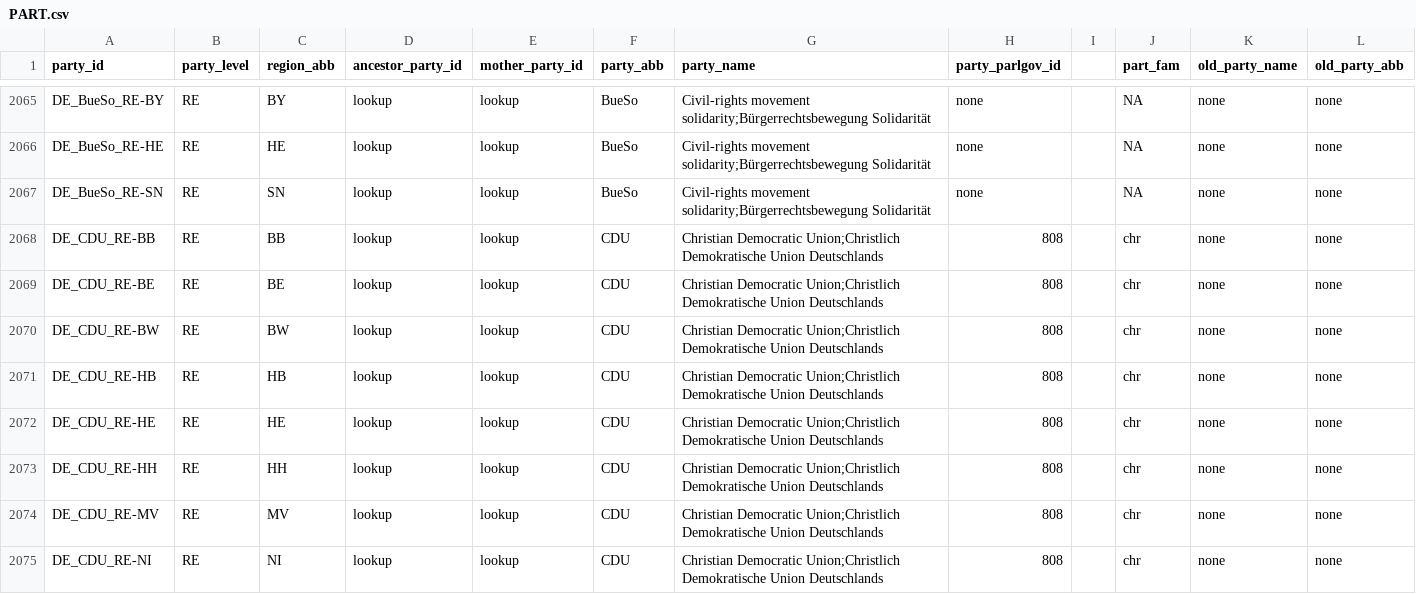
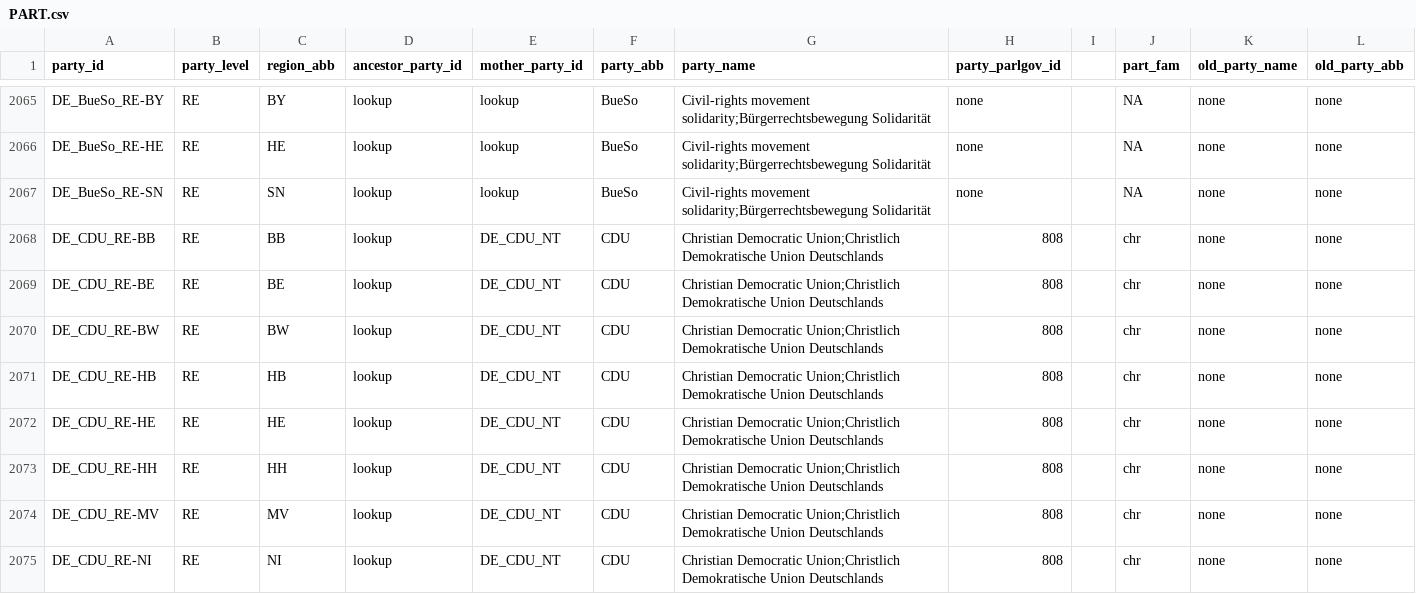
Before and after one commit to TomasZwinkels/R026, a CSV file: PCC/PART.csv, drawn as a sheet; only a part is shown, gaps mark what is left out; the diff covers the shown part only.

Commit message:
some quick updates on DE mother parties, also have a visual for party size now

```diff
--- a/PCC/PART.csv
+++ b/PCC/PART.csv
@@ -2067,9 +2067,9 @@ DE_BueSo_RE-HE;RE;HE;lookup;lookup;BueSo;"Civil-rights movement solidarity;Bürg
 DE_BueSo_RE-SN;RE;SN;lookup;lookup;BueSo;"Civil-rights movement solidarity;Bürgerrechtsbewegung Solidarität";none;;NA;none;none
-DE_CDU_RE-BB;RE;BB;lookup;lookup;CDU;"Christian Democratic Union;Christlich Demokratische Union Deutschlands";808;;chr;none;none
-DE_CDU_RE-BE;RE;BE;lookup;lookup;CDU;"Christian Democratic Union;Christlich Demokratische Union Deutschlands";808;;chr;none;none
-DE_CDU_RE-BW;RE;BW;lookup;lookup;CDU;"Christian Democratic Union;Christlich Demokratische Union Deutschlands";808;;chr;none;none
-DE_CDU_RE-HB;RE;HB;lookup;lookup;CDU;"Christian Democratic Union;Christlich Demokratische Union Deutschlands";808;;chr;none;none
-DE_CDU_RE-HE;RE;HE;lookup;lookup;CDU;"Christian Democratic Union;Christlich Demokratische Union Deutschlands";808;;chr;none;none
-DE_CDU_RE-HH;RE;HH;lookup;lookup;CDU;"Christian Democratic Union;Christlich Demokratische Union Deutschlands";808;;chr;none;none
-DE_CDU_RE-MV;RE;MV;lookup;lookup;CDU;"Christian Democratic Union;Christlich Demokratische Union Deutschlands";808;;chr;none;none
-DE_CDU_RE-NI;RE;NI;lookup;lookup;CDU;"Christian Democratic Union;Christlich Demokratische Union Deutschlands";808;;chr;none;none
+DE_CDU_RE-BB;RE;BB;lookup;DE_CDU_NT;CDU;"Christian Democratic Union;Christlich Demokratische Union Deutschlands";808;;chr;none;none
+DE_CDU_RE-BE;RE;BE;lookup;DE_CDU_NT;CDU;"Christian Democratic Union;Christlich Demokratische Union Deutschlands";808;;chr;none;none
+DE_CDU_RE-BW;RE;BW;lookup;DE_CDU_NT;CDU;"Christian Democratic Union;Christlich Demokratische Union Deutschlands";808;;chr;none;none
+DE_CDU_RE-HB;RE;HB;lookup;DE_CDU_NT;CDU;"Christian Democratic Union;Christlich Demokratische Union Deutschlands";808;;chr;none;none
+DE_CDU_RE-HE;RE;HE;lookup;DE_CDU_NT;CDU;"Christian Democratic Union;Christlich Demokratische Union Deutschlands";808;;chr;none;none
+DE_CDU_RE-HH;RE;HH;lookup;DE_CDU_NT;CDU;"Christian Democratic Union;Christlich Demokratische Union Deutschlands";808;;chr;none;none
+DE_CDU_RE-MV;RE;MV;lookup;DE_CDU_NT;CDU;"Christian Democratic Union;Christlich Demokratische Union Deutschlands";808;;chr;none;none
+DE_CDU_RE-NI;RE;NI;lookup;DE_CDU_NT;CDU;"Christian Democratic Union;Christlich Demokratische Union Deutschlands";808;;chr;none;none
```
Also changed, not shown: 88 edited cells elsewhere in this file, 2 other files.
